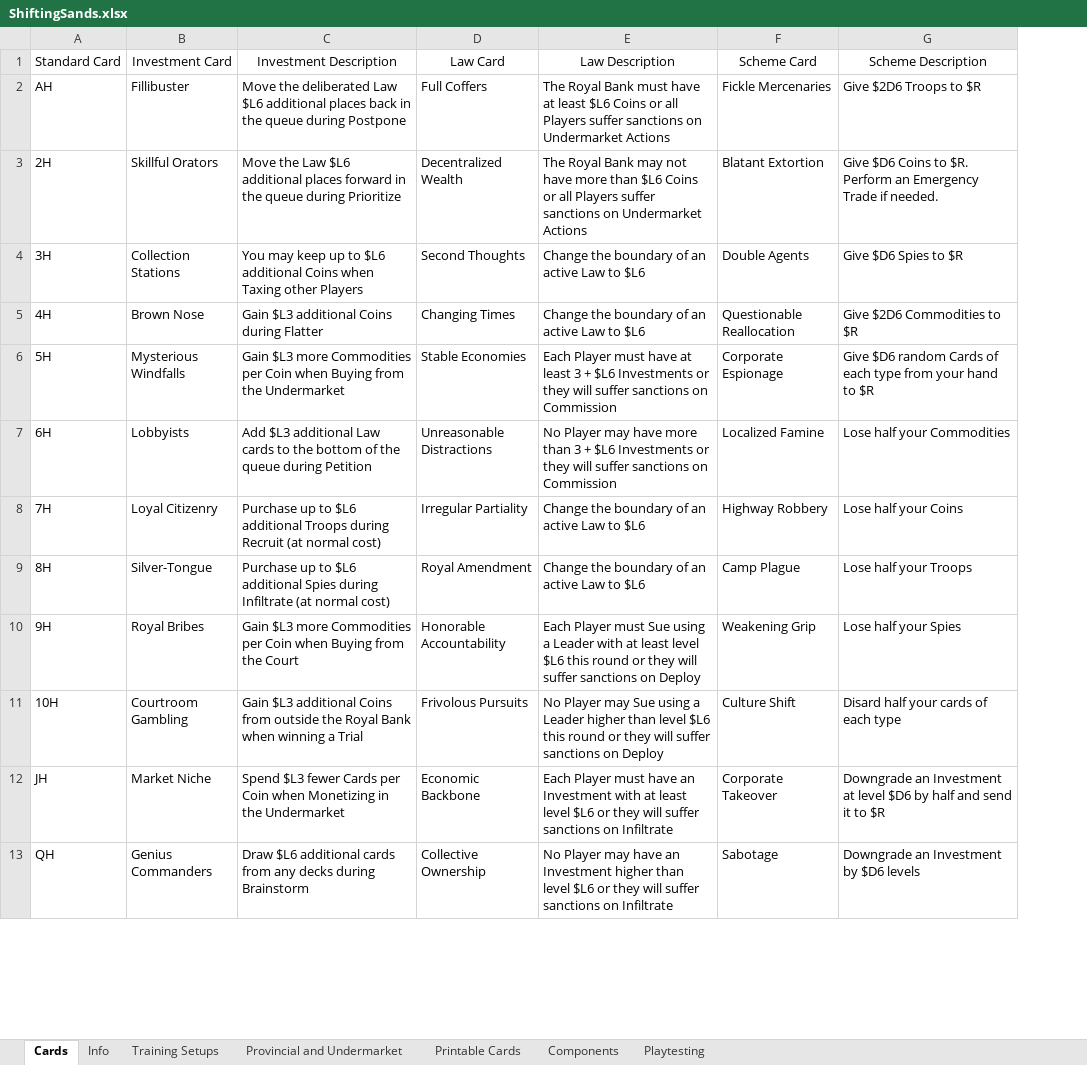
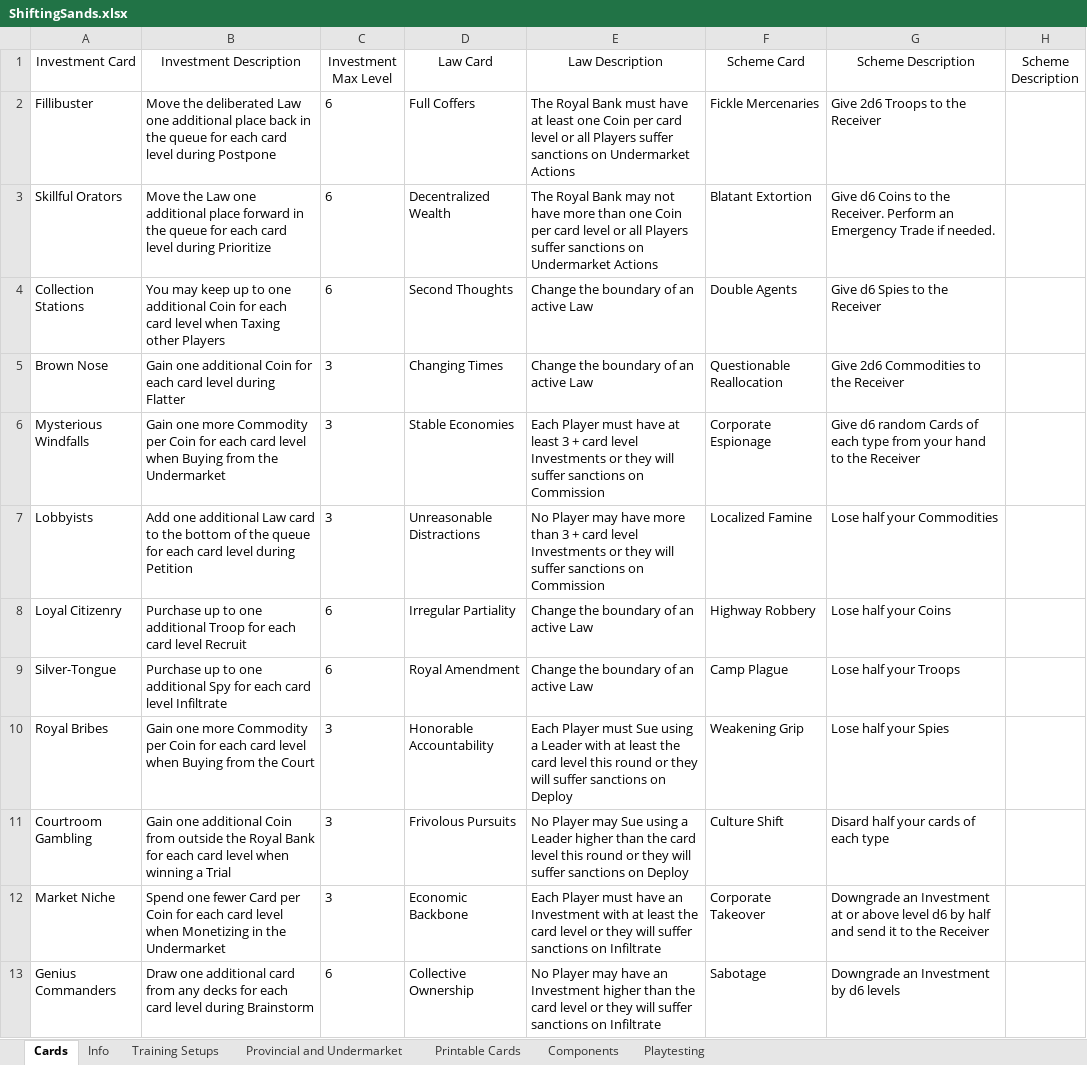
Before and after one commit to bdonet/ShiftingSands, an Excel workbook: ShiftingSands.xlsx, sheet Cards, drawn as a sheet; only a part is shown; values as stored, in another font and other column widths than the file's, no borders; removed rows and columns are numbered as before the commit, all else as after; the diff covers the shown part only; the diff names each change by its address in the sheet, - before the commit and + after, or states it on an @@ line.

Commit message:
Rebuilt the card sheet for use in nanDeck

```diff
--- a/ShiftingSands.xlsx (sheet Cards)
+++ b/ShiftingSands.xlsx (sheet Cards)
-column A (Standard Card), rows 2-13: AH | 2H | 3H | 4H | 5H | 6H | 7H | 8H | 9H | 10H | JH | QH
+column C (Investment Max Level), rows 2-13: 6 | 6 | 6 | 3 | 3 | 3 | 6 | 6 | 3 | 3 | 3 | 6
+column H (Scheme Description), empty
-B2 (Investment Description): …deliberated Law $L6 additional places back in the queue during Postpone
+B2 (Investment Description): …deliberated Law one additional place back in the queue for each card level during Postpone
-E2 (Law Description): …at least $L6 Coins or all…
+E2 (Law Description): …at least one Coin per card level or all…
-G2 (Scheme Description): Give $2D6 Troops to $R
+G2 (Scheme Description): Give 2d6 Troops to the Receiver
-B3 (Investment Description): …the Law $L6 additional places forward in the queue during Prioritize
+B3 (Investment Description): …the Law one additional place forward in the queue for each card level during Prioritize
-E3 (Law Description): …more than $L6 Coins or all…
+E3 (Law Description): …more than one Coin per card level or all…
-G3 (Scheme Description): Give $D6 Coins to $R. Perform an…
+G3 (Scheme Description): Give d6 Coins to the Receiver. Perform an…
-B4 (Investment Description): …up to $L6 additional Coins when Taxing…
+B4 (Investment Description): …up to one additional Coin for each card level when Taxing…
-E4:E5 (Law Description): Change the boundary of an active Law to $L6
+E4:E5 (Law Description): Change the boundary of an active Law
-G4 (Scheme Description): Give $D6 Spies to $R
+G4 (Scheme Description): Give d6 Spies to the Receiver
-B5 (Investment Description): Gain $L3 additional Coins during Flatter
+B5 (Investment Description): Gain one additional Coin for each card level during Flatter
-G5 (Scheme Description): Give $2D6 Commodities to $R
+G5 (Scheme Description): Give 2d6 Commodities to the Receiver
-B6 (Investment Description): Gain $L3 more Commodities per Coin when Buying…
+B6 (Investment Description): Gain one more Commodity per Coin for each card level when Buying…
-E6 (Law Description): …3 + $L6 Investments or…
+E6 (Law Description): …3 + card level Investments or…
-G6 (Scheme Description): Give $D6 random Cards of each type from your hand to $R
+G6 (Scheme Description): Give d6 random Cards of each type from your hand to the Receiver
-B7 (Investment Description): Add $L3 additional Law cards to the bottom of the queue during Petition
+B7 (Investment Description): Add one additional Law card to the bottom of the queue for each card level during Petition
-E7 (Law Description): …3 + $L6 Investments or…
+E7 (Law Description): …3 + card level Investments or…
-B8 (Investment Description): …up to $L6 additional Troops during Recruit (at normal cost)
+B8 (Investment Description): …up to one additional Troop for each card level Recruit
-E8:E9 (Law Description): Change the boundary of an active Law to $L6
+E8:E9 (Law Description): Change the boundary of an active Law
-B9 (Investment Description): …up to $L6 additional Spies during Infiltrate (at normal cost)
+B9 (Investment Description): …up to one additional Spy for each card level Infiltrate
-B10 (Investment Description): Gain $L3 more Commodities per Coin when Buying…
+B10 (Investment Description): Gain one more Commodity per Coin for each card level when Buying…
-E10 (Law Description): …at least level $L6 this round…
+E10 (Law Description): …at least the card level this round…
-B11 (Investment Description): Gain $L3 additional Coins from outside the Royal Bank when winning…
+B11 (Investment Description): Gain one additional Coin from outside the Royal Bank for each card level when winning…
-E11 (Law Description): …higher than level $L6 this round…
+E11 (Law Description): …higher than the card level this round…
-B12 (Investment Description): Spend $L3 fewer Cards per Coin when Monetizing…
+B12 (Investment Description): Spend one fewer Card per Coin for each card level when Monetizing…
-E12 (Law Description): …at least level $L6 or they…
+E12 (Law Description): …at least the card level or they…
-G12 (Scheme Description): …Investment at level $D6 by half and send it to $R
+G12 (Scheme Description): …Investment at or above level d6 by half and send it to the Receiver
-B13 (Investment Description): Draw $L6 additional cards from any decks during Brainstorm
+B13 (Investment Description): Draw one additional card from any decks for each card level during Brainstorm
-E13 (Law Description): …higher than level $L6 or they…
+E13 (Law Description): …higher than the card level or they…
-G13 (Scheme Description): Downgrade an Investment by $D6 levels
+G13 (Scheme Description): Downgrade an Investment by d6 levels
```
Also changed, not shown: 14 removed rows and 56 edited cells elsewhere in this sheet, sheet Printable Cards, charts or pictures.
